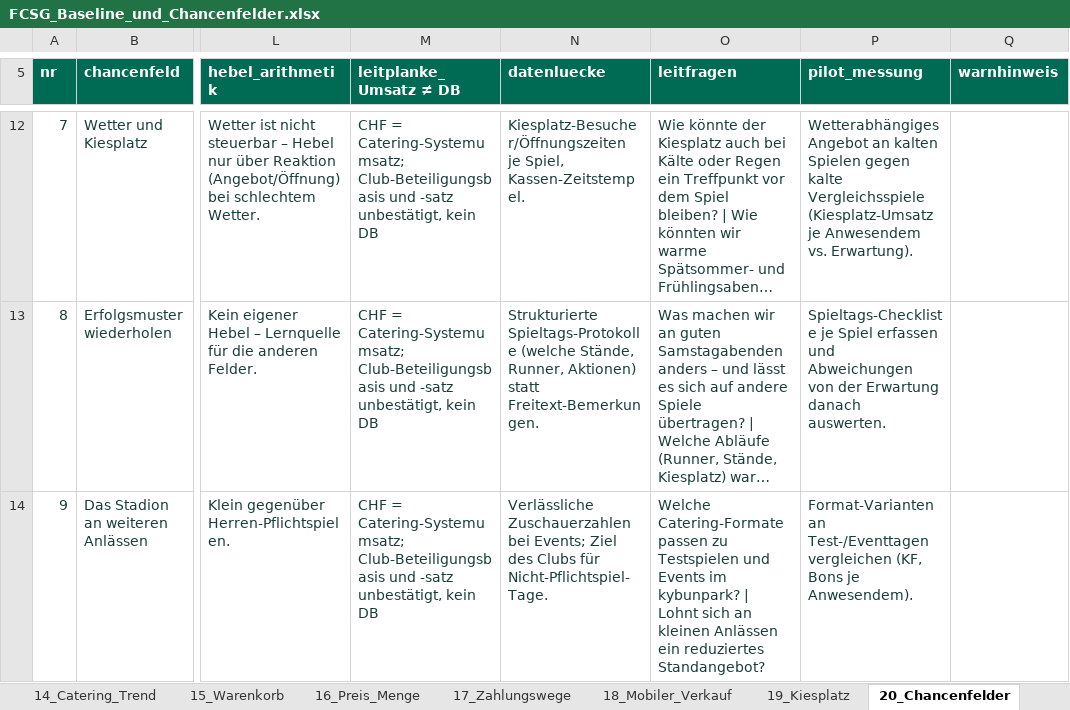
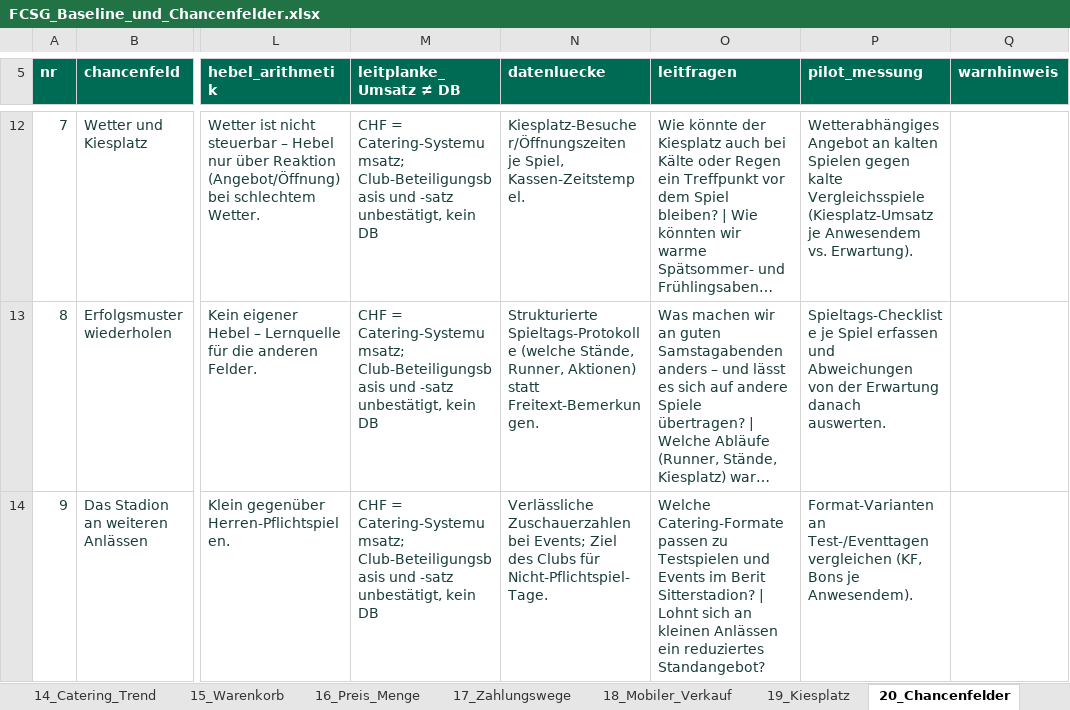
Before and after one commit to SimonKlos/Sportmanagement_FCSG_data_war_room, an Excel workbook: Deliverables/02_Excel/FCSG_Baseline_und_Chancenfelder.xlsx, sheet 20_Chancenfelder, drawn as a sheet; only a part is shown, gaps mark what is left out; long unchanged cells end in …; values as stored, in another font and other column widths than the file's, no borders; table styles not drawn; the diff names each change by its address in the sheet, - before the commit and + after, or states it on an @@ line.

```diff
--- a/Deliverables/02_Excel/FCSG_Baseline_und_Chancenfelder.xlsx (sheet 20_Chancenfelder)
+++ b/Deliverables/02_Excel/FCSG_Baseline_und_Chancenfelder.xlsx (sheet 20_Chancenfelder)
-O14 (leitfragen): …Events im kybunpark? | Lohnt…
+O14 (leitfragen): …Events im Berit Sitterstadion? | Lohnt…
```
Also changed, not shown: 10 other files.
